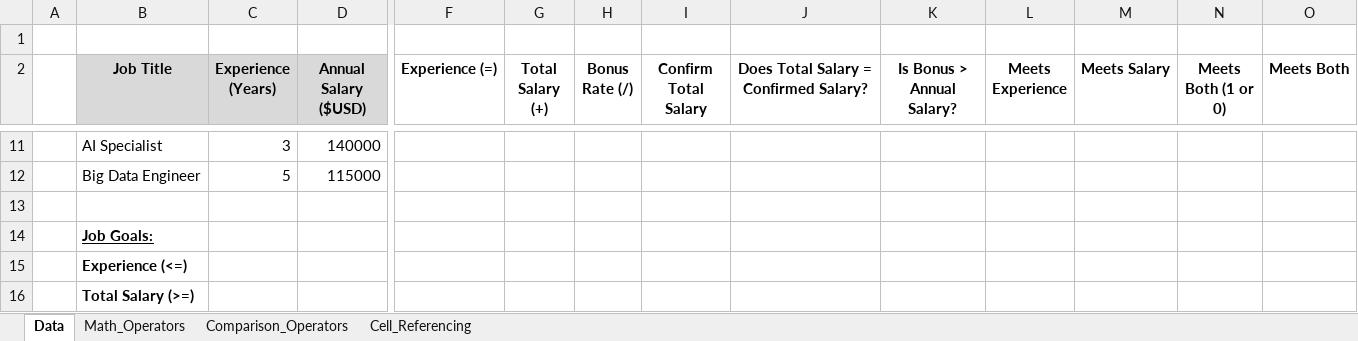
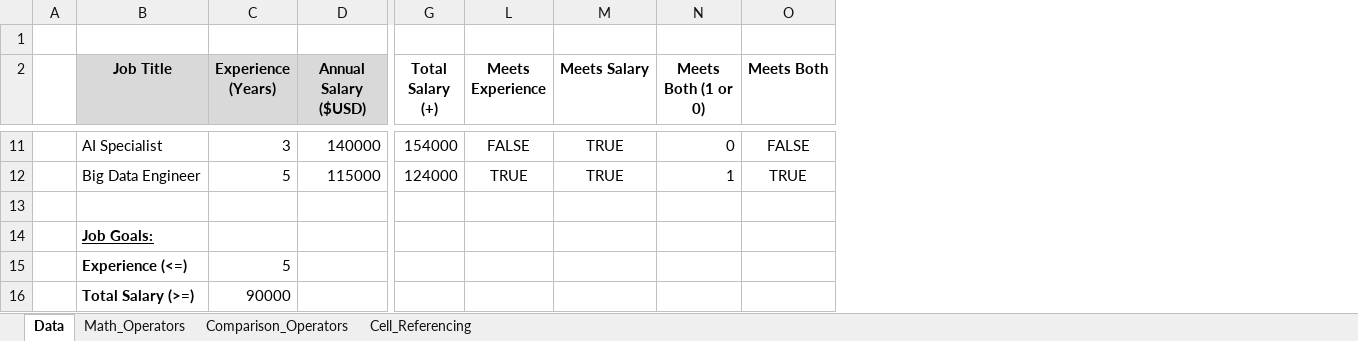
Before and after one commit to Xun-Du/Data-Analyst, an Excel workbook: Luke-Excel-Course/2_Formulas_Functions/1_Formulas_Intro.xlsx, sheet Data, drawn as a sheet; only a part is shown, gaps mark what is left out; values as stored, in another font and other column widths than the file's, no borders; the diff covers the shown part only; the diff names each change by its address in the sheet, - before the commit and + after, or states it on an @@ line.

```diff
--- a/Luke-Excel-Course/2_Formulas_Functions/1_Formulas_Intro.xlsx (sheet Data)
+++ b/Luke-Excel-Course/2_Formulas_Functions/1_Formulas_Intro.xlsx (sheet Data)
@@ column F (Experience (=)) hidden, empty @@
@@ column H (Bonus Rate (/)) hidden, empty @@
@@ column I (Confirm Total Salary) hidden, empty @@
@@ column J hidden, row 2: Does Total Salary = Confirmed Salary? @@
@@ column K (Is Bonus > Annual Salary?) hidden, empty @@
-G11 (Total Salary (+)): (empty)
+G11 (Total Salary (+)): 154000
-L11 (Meets Experience): (empty)
+L11 (Meets Experience): FALSE
-M11:M12 (Meets Salary): (empty)
+M11:M12 (Meets Salary): TRUE
-N11 (Meets Both (1 or 0)): (empty)
+N11 (Meets Both (1 or 0)): 0
-O11 (Meets Both): (empty)
+O11 (Meets Both): FALSE
-G12 (Total Salary (+)): (empty)
+G12 (Total Salary (+)): 124000
-L12 (Meets Experience): (empty)
+L12 (Meets Experience): TRUE
-N12 (Meets Both (1 or 0)): (empty)
+N12 (Meets Both (1 or 0)): 1
-O12 (Meets Both): (empty)
+O12 (Meets Both): TRUE
-C15 (Experience (Years)): (empty)
+C15 (Experience (Years)): 5
-C16 (Experience (Years)): (empty)
+C16 (Experience (Years)): 90000
```
Also changed, not shown: 40 edited cells elsewhere in this sheet, hidden cells.
